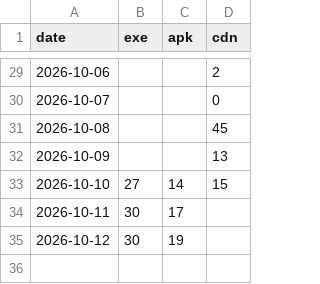
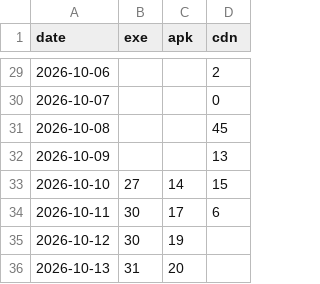
Before and after one commit to chen-pi-2007/zhixue-tiku, a CSV file: history.csv, drawn as a sheet; only a part is shown, gaps mark what is left out.

```diff
--- a/history.csv
+++ b/history.csv
@@ -33,3 +33,4 @@ date,exe,apk,cdn
 2026-10-10,27,14,15
-2026-10-11,30,17,
+2026-10-11,30,17,6
 2026-10-12,30,19,
+2026-10-13,31,20,
```
Also changed, not shown: 1 other file.
